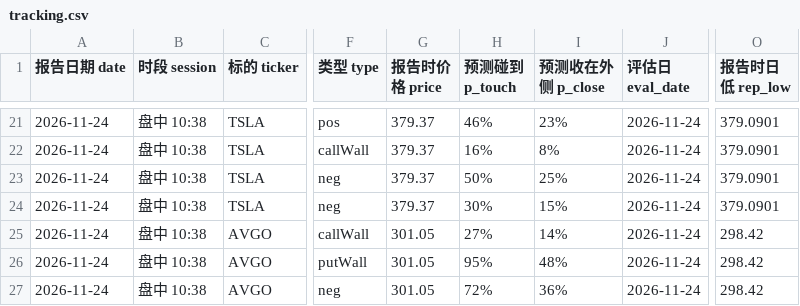
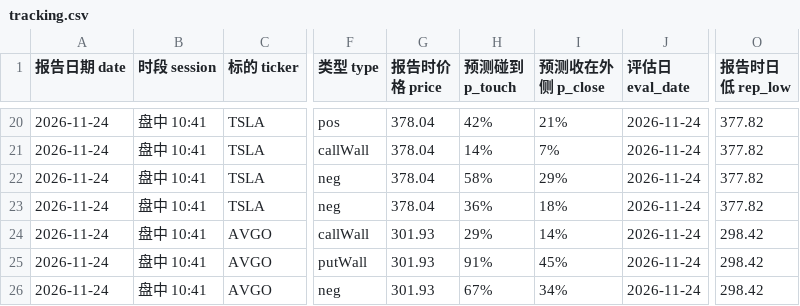
Before and after one commit to Steven4609/GEX, a CSV file: data/tracking.csv, drawn as a sheet; only a part is shown, gaps mark what is left out; addresses are those after the commit; the diff covers the shown part only; the diff names each change by its address in the sheet, - before the commit and + after, or states it on an @@ line.

```diff
--- a/data/tracking.csv
+++ b/data/tracking.csv
-B20:B26 (时段 session): 盘中 10:38
+B20:B26 (时段 session): 盘中 10:41
-G20:G23 (报告时价格 price): 379.37
+G20:G23 (报告时价格 price): 378.04
-H20 (预测碰到 p_touch): 46%
+H20 (预测碰到 p_touch): 42%
-I20 (预测收在外侧 p_close): 23%
+I20 (预测收在外侧 p_close): 21%
-O20:O23 (报告时日低 rep_low): 379.0901
+O20:O23 (报告时日低 rep_low): 377.82
-H21 (预测碰到 p_touch): 16%
+H21 (预测碰到 p_touch): 14%
-I21 (预测收在外侧 p_close): 8%
+I21 (预测收在外侧 p_close): 7%
-H22 (预测碰到 p_touch): 50%
+H22 (预测碰到 p_touch): 58%
-I22 (预测收在外侧 p_close): 25%
+I22 (预测收在外侧 p_close): 29%
-H23 (预测碰到 p_touch): 30%
+H23 (预测碰到 p_touch): 36%
-I23 (预测收在外侧 p_close): 15%
+I23 (预测收在外侧 p_close): 18%
-G24:G26 (报告时价格 price): 301.05
+G24:G26 (报告时价格 price): 301.93
-H24 (预测碰到 p_touch): 27%
+H24 (预测碰到 p_touch): 29%
-H25 (预测碰到 p_touch): 95%
+H25 (预测碰到 p_touch): 91%
-I25 (预测收在外侧 p_close): 48%
+I25 (预测收在外侧 p_close): 45%
-H26 (预测碰到 p_touch): 72%
+H26 (预测碰到 p_touch): 67%
-I26 (预测收在外侧 p_close): 36%
+I26 (预测收在外侧 p_close): 34%
```
Also changed, not shown: 1 removed row and 52 edited cells elsewhere in this file, 3 other files.
